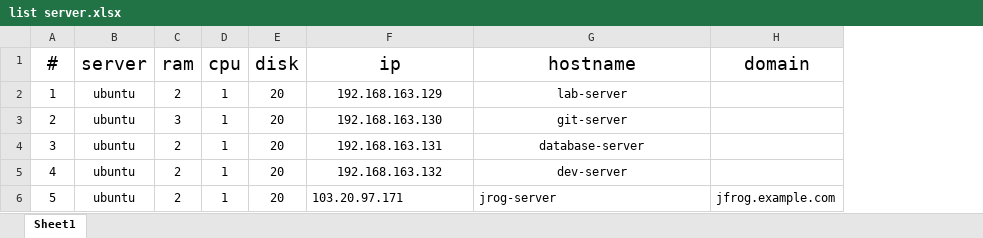
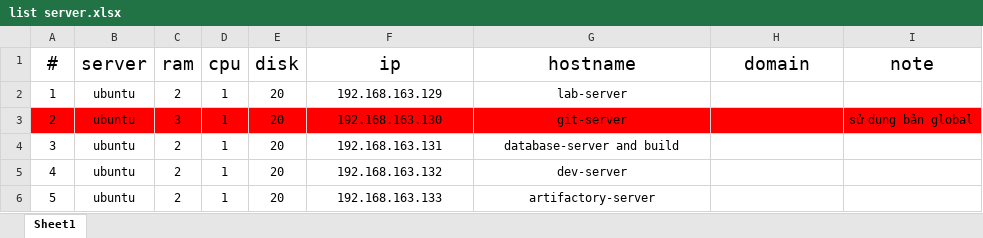
Before and after one commit to vunguyen1203/cloud-devops-dev, an Excel workbook: list server.xlsx, sheet Sheet1, drawn as a sheet; values as stored, in another font and other column widths than the file's, no borders; the diff names each change by its address in the sheet, - before the commit and + after, or states it on an @@ line.

```diff
--- a/list server.xlsx (sheet Sheet1)
+++ b/list server.xlsx (sheet Sheet1)
+column I (note), row 3: sử dụng bản global
-A3:H3 fill: none
+A3:H3 fill: #FF0000
-G4 (hostname): database-server
+G4 (hostname): database-server and build
-F6 (ip): 103.20.97.171
+F6 (ip): 192.168.163.133
-F6:G6 alignment: left
+F6:G6 alignment: center
-G6 (hostname): jrog-server
+G6 (hostname): artifactory-server
-H6 (domain): jfrog.example.com
+H6 (domain): (empty)
```
Also changed, not shown: 3 other files.
